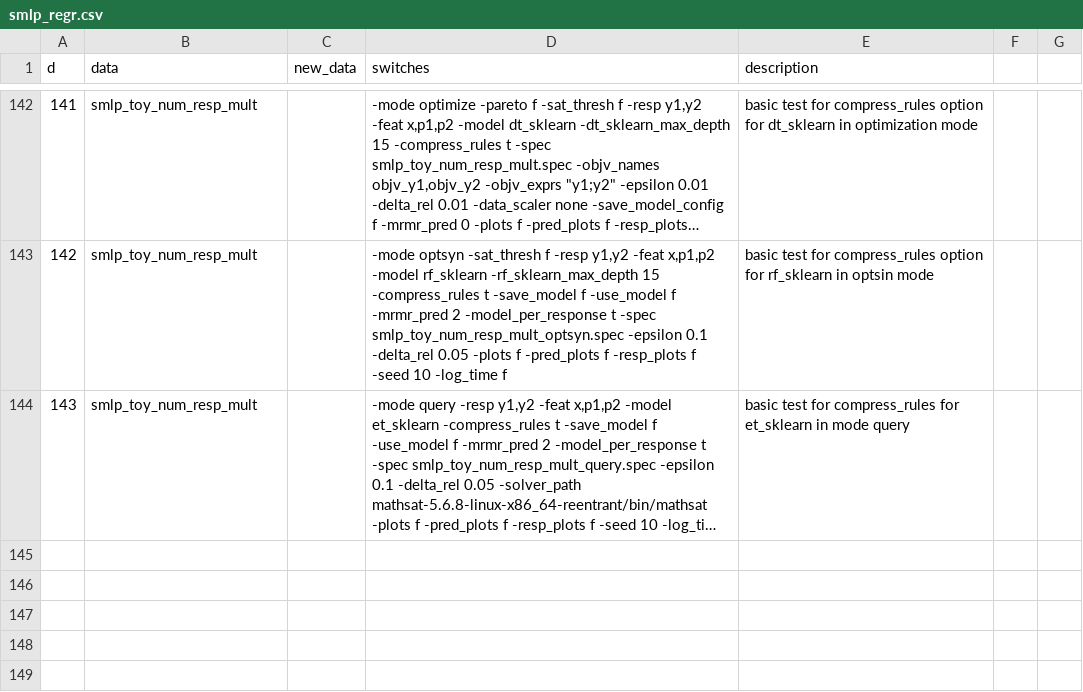
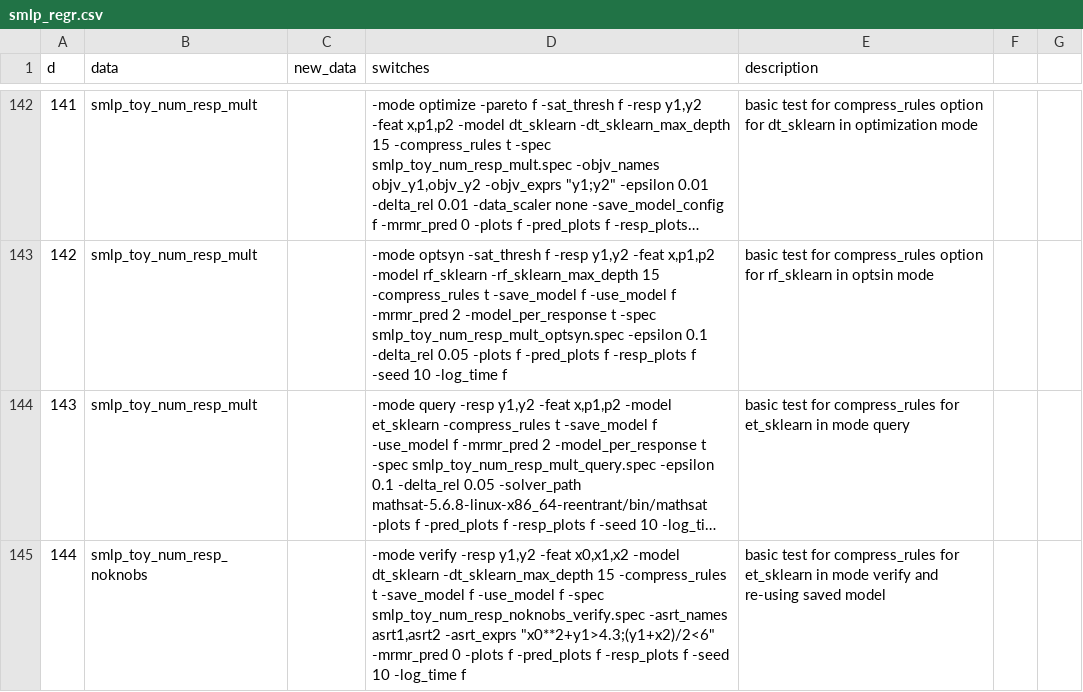
Before and after one commit to SMLP-Systems/smlp, a CSV file: regr_smlp/code/smlp_regr.csv, drawn as a sheet; only a part is shown, gaps mark what is left out; long unchanged cells end in …; the diff names each change by its address in the sheet, - before the commit and + after, or states it on an @@ line.

Commit message:
small fix to printing tree branches counts and tree depths statistics related to tree rule compression.

```diff
--- a/regr_smlp/code/smlp_regr.csv
+++ b/regr_smlp/code/smlp_regr.csv
+row 145: 144 | smlp_toy_num_resp_noknobs |  | -mode verify -resp y1,y2 -feat x0,x1,x2 -model dt_sklearn -dt_sklearn_max_depth 15 -compress_rules t -save_model f -use_model f -spec smlp_toy_num_resp_noknobs_verify.spec -asrt_names asrt1,asrt2 -asrt_exprs "x0**2+y1>4.3;(y1+x2)/2<6" -mrmr_pred 0 -plots f -pred_plots f -resp_plots f -seed 10 -log_time f | basic test for compress_rules for et_sklearn in mode verify and re-using saved model
```
Also changed, not shown: 3 other files.
